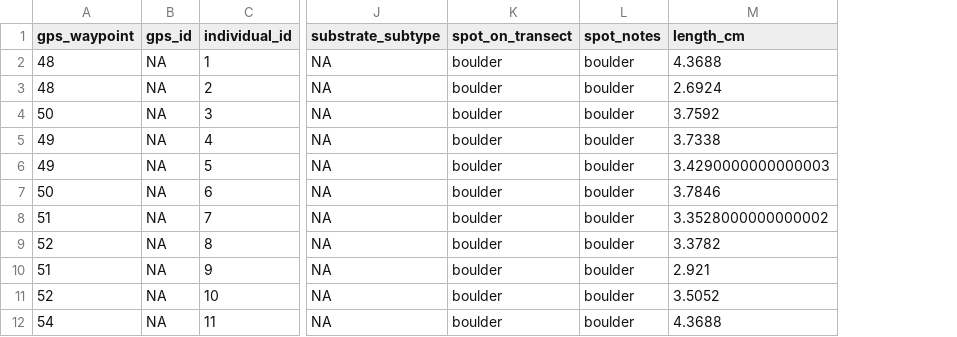
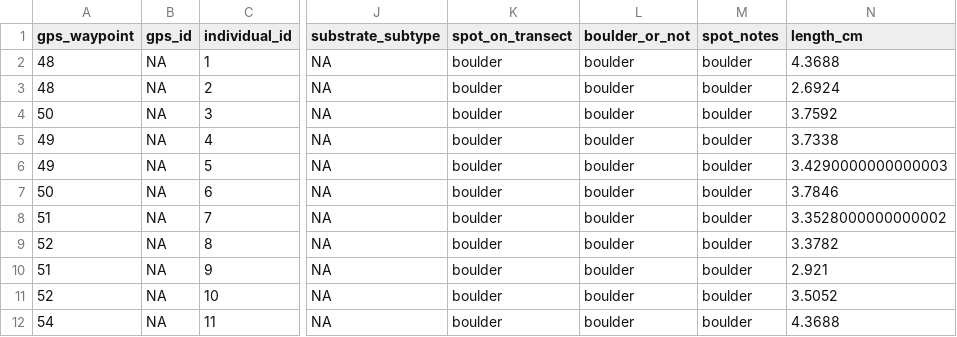
Before and after one commit to cbirdlab/shell-morphology_vs_microhabitat, a CSV file: data/data_opihi_microhabitat.csv, drawn as a sheet; only a part is shown, gaps mark what is left out; the diff names each change by its address in the sheet, - before the commit and + after, or states it on an @@ line.

Commit message:
did boulder v nonboulder plots, will update readme shortly

```diff
--- a/data/data_opihi_microhabitat.csv
+++ b/data/data_opihi_microhabitat.csv
+column L (boulder_or_not), rows 2-12: all boulder
```
Also changed, not shown: data/data_opihi_microhabitat_all_columns.csv, 5 other files.
